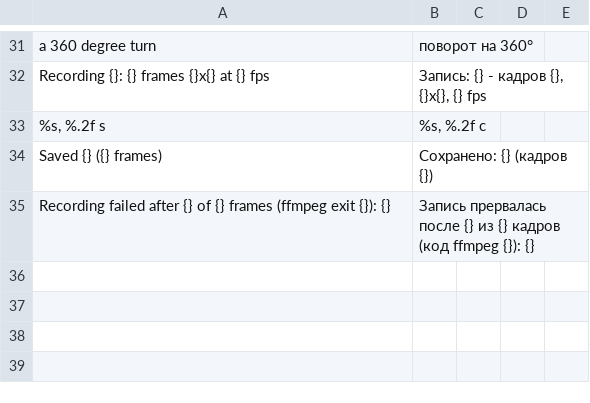
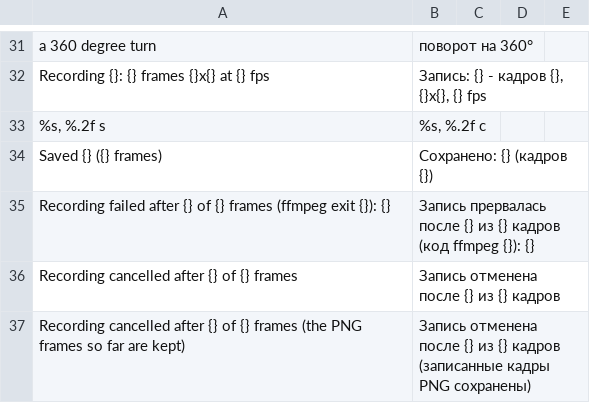
Before and after one commit to PUPERSosi/ArmaView, a TSV file: src/lang/table7_record.tsv, drawn as a sheet; only a part is shown, gaps mark what is left out.

```diff
--- a/src/lang/table7_record.tsv
+++ b/src/lang/table7_record.tsv
@@ -35 +35,3 @@ Saved {} ({} frames)	Сохранено: {} (кадров {})
 Recording failed after {} of {} frames (ffmpeg exit {}): {}	Запись прервалась после {} из {} кадров (код ffmpeg {}): {}
+Recording cancelled after {} of {} frames	Запись отменена после {} из {} кадров
+Recording cancelled after {} of {} frames (the PNG frames so far are kept)	Запись отменена после {} из {} кадров (записанные кадры PNG сохранены)
```
Also changed, not shown: src/lang/table2_moves.tsv, src/lang/table5_more.tsv, 32 other files.
